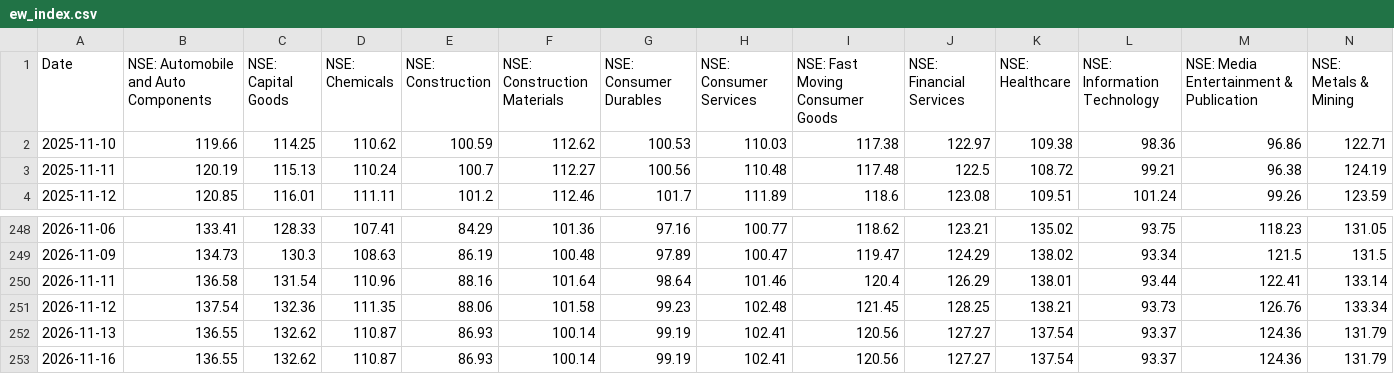
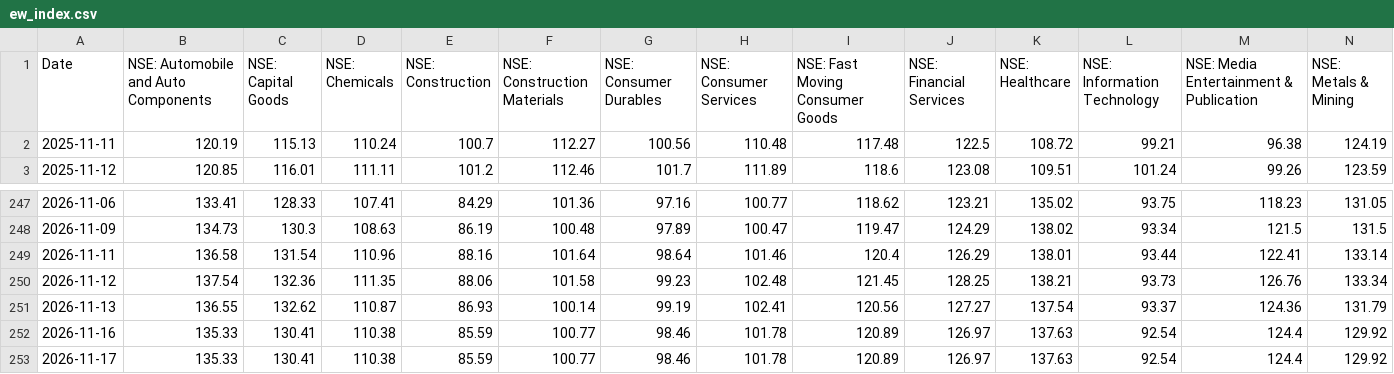
Before and after one commit to just2code/investing-cockpit, a CSV file: data/ew_index.csv, drawn as a sheet; only a part is shown, gaps mark what is left out; removed rows and columns are numbered as before the commit, all else as after; rows hold the shown columns only; the diff covers the shown part only; the diff names each change by its address in the sheet, - before the commit and + after, or states it on an @@ line.

```diff
--- a/data/ew_index.csv
+++ b/data/ew_index.csv
-row 2: 2025-11-10 | 119.66 | 114.25 | 110.62 | 100.59 | 112.62 | 100.53 | 110.03 | 117.38 | 122.97 | 109.38 | 98.36 | 96.86 | 122.71
-B252: 136.55
+B252: 135.33
-C252 (NSE: Capital Goods): 132.62
+C252 (NSE: Capital Goods): 130.41
-D252 (NSE: Chemicals): 110.87
+D252 (NSE: Chemicals): 110.38
-E252 (NSE: Construction): 86.93
+E252 (NSE: Construction): 85.59
-F252 (NSE: Construction Materials): 100.14
+F252 (NSE: Construction Materials): 100.77
-G252 (NSE: Consumer Durables): 99.19
+G252 (NSE: Consumer Durables): 98.46
-H252 (NSE: Consumer Services): 102.41
+H252 (NSE: Consumer Services): 101.78
-I252 (NSE: Fast Moving Consumer Goods): 120.56
+I252 (NSE: Fast Moving Consumer Goods): 120.89
-J252 (NSE: Financial Services): 127.27
+J252 (NSE: Financial Services): 126.97
-K252 (NSE: Healthcare): 137.54
+K252 (NSE: Healthcare): 137.63
-L252 (NSE: Information Technology): 93.37
+L252 (NSE: Information Technology): 92.54
-M252: 124.36
+M252: 124.4
-N252 (NSE: Metals & Mining): 131.79
+N252 (NSE: Metals & Mining): 129.92
+row 253: 2026-11-17 | 135.33 | 130.41 | 110.38 | 85.59 | 100.77 | 98.46 | 101.78 | 120.89 | 126.97 | 137.63 | 92.54 | 124.4 | 129.92
```
Also changed, not shown: 6 edited cells elsewhere in this file, data/sector_table.csv, data/stock_table.csv, 1 other file.
